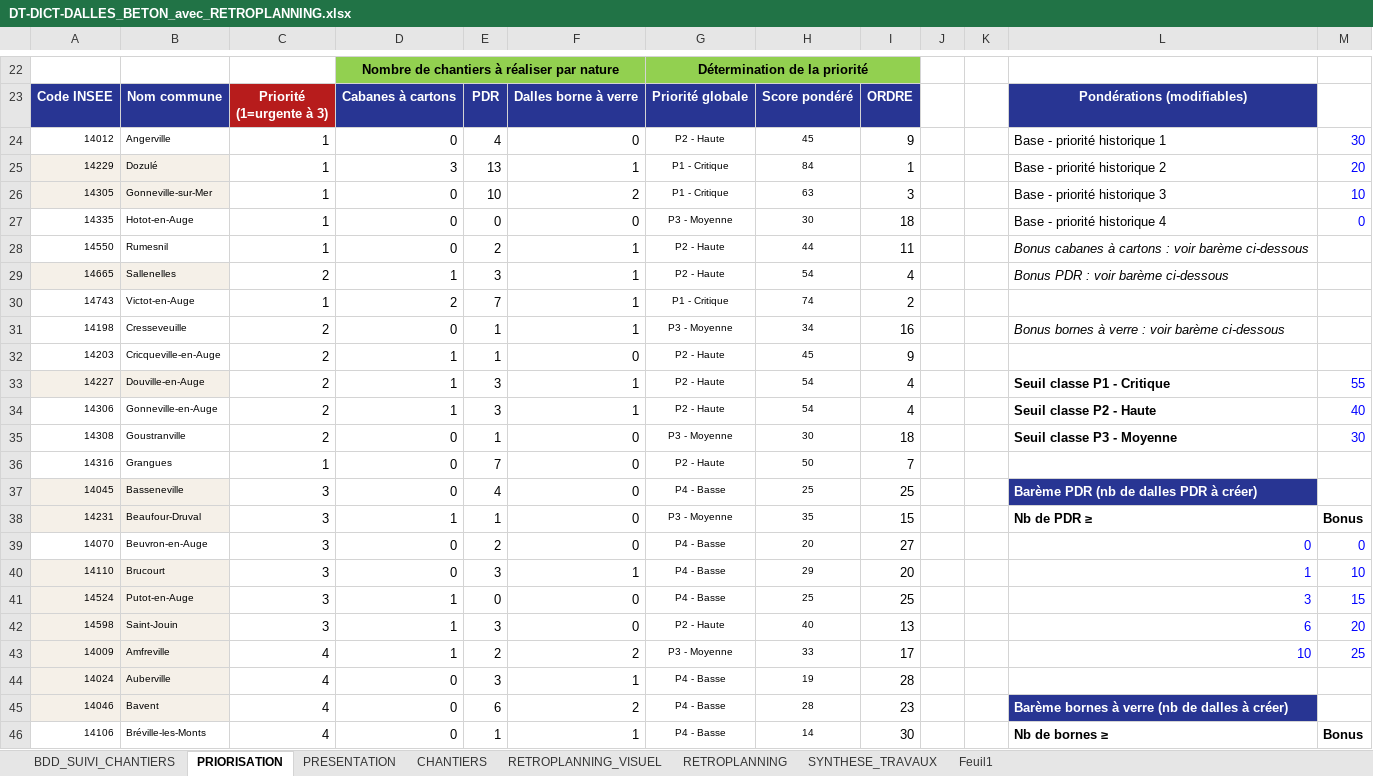
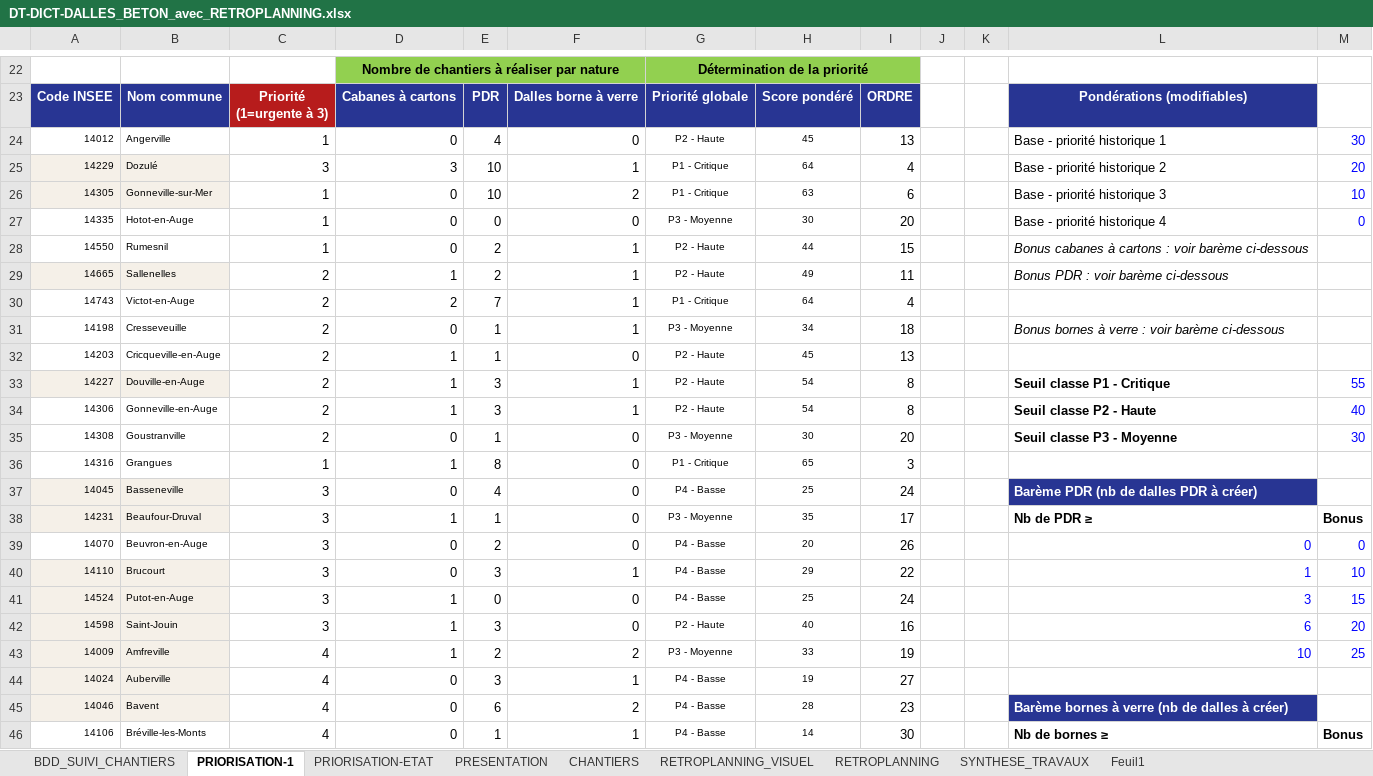
Before and after one commit to ncpa-dechets/suivi-chantiers, an Excel workbook: DT-DICT-DALLES_BETON_avec_RETROPLANNING.xlsx, sheet PRIORISATION-1, drawn as a sheet; only a part is shown, gaps mark what is left out; values as stored, in another font and other column widths than the file's, no borders; conditional formats not drawn; the diff covers the shown part only; the diff names each change by its address in the sheet, - before the commit and + after, or states it on an @@ line.

```diff
--- a/DT-DICT-DALLES_BETON_avec_RETROPLANNING.xlsx (sheet PRIORISATION-1)
+++ b/DT-DICT-DALLES_BETON_avec_RETROPLANNING.xlsx (sheet PRIORISATION-1)
-sheet tab: PRIORISATION
+sheet tab: PRIORISATION-1
+sheet tab: PRIORISATION-ETAT
-I24: 9
+I24: 13
-C25: 1
+C25: 3
-E25: 13
+E25: 10
-H25: 84
+H25: 64
-I25: 1
+I25: 4
-I26: 3
+I26: 6
-I27: 18
+I27: 20
-I28: 11
+I28: 15
-E29: 3
+E29: 2
-H29: 54
+H29: 49
-I29: 4
+I29: 11
-C30: 1
+C30: 2
-H30: 74
+H30: 64
-I30: 2
+I30: 4
-I31: 16
+I31: 18
-I32: 9
+I32: 13
-I33:I34: 4
+I33:I34: 8
-I35: 18
+I35: 20
-D36: 0
+D36: 1
-E36: 7
+E36: 8
-G36: P2 - Haute
+G36: P1 - Critique
-H36: 50
+H36: 65
-I36: 7
+I36: 3
-I37: 25
+I37: 24
-I38: 15
+I38: 17
-I39: 27
+I39: 26
-I40: 20
+I40: 22
-I41: 25
+I41: 24
-I42: 13
+I42: 16
-I43: 17
+I43: 19
-I44: 28
+I44: 27
```
Also changed, not shown: 1 added row, 1 removed row, 113 edited cells and cell formats elsewhere in this sheet, sheet PRESENTATION, sheet BDD_SUIVI_CHANTIERS, sheet RETROPLANNING, formulas that keep their value, charts or pictures.
